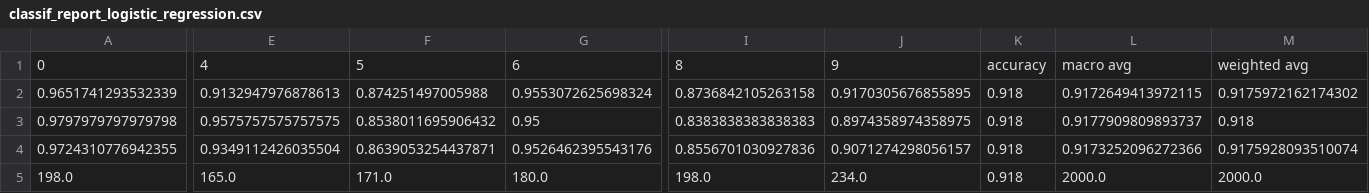
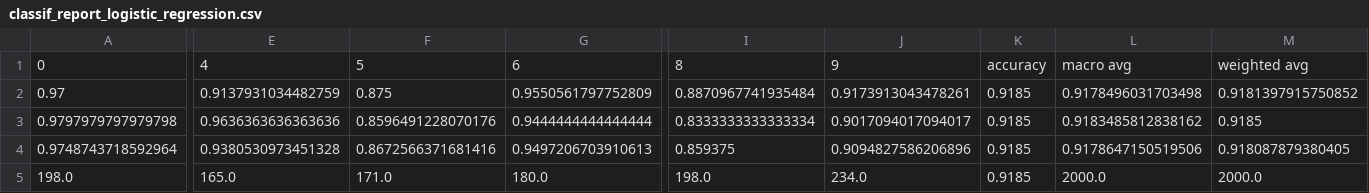
Before and after one commit to emiltj/cds-visual-exam, a CSV file: assignment_4/out/classif_report_logistic_regression.csv, drawn as a sheet; only a part is shown, gaps mark what is left out; removed rows and columns are numbered as before the commit, all else as after; rows hold the shown columns only; the diff names each change by its address in the sheet, - before the commit and + after, or states it on an @@ line.

```diff
--- a/assignment_4/out/classif_report_logistic_regression.csv
+++ b/assignment_4/out/classif_report_logistic_regression.csv
-row 2: 0.9651741293532339 | 0.9132947976878613 | 0.874251497005988 | 0.9553072625698324 | 0.8736842105263158 | 0.9170305676855895 | 0.918 | 0.9172649413972115 | 0.9175972162174302
+row 2: 0.97 | 0.9137931034482759 | 0.875 | 0.9550561797752809 | 0.8870967741935484 | 0.9173913043478261 | 0.9185 | 0.9178496031703498 | 0.9181397915750852
-E3: 0.9575757575757575
+E3: 0.9636363636363636
-F3: 0.8538011695906432
+F3: 0.8596491228070176
-G3: 0.95
+G3: 0.9444444444444444
-I3: 0.8383838383838383
+I3: 0.8333333333333334
-J3: 0.8974358974358975
+J3: 0.9017094017094017
-K3: 0.918
+K3: 0.9185
-L3: 0.9177909809893737
+L3: 0.9183485812838162
-M3: 0.918
+M3: 0.9185
-row 4: 0.9724310776942355 | 0.9349112426035504 | 0.8639053254437871 | 0.9526462395543176 | 0.8556701030927836 | 0.9071274298056157 | 0.918 | 0.9173252096272366 | 0.9175928093510074
+row 4: 0.9748743718592964 | 0.9380530973451328 | 0.8672566371681416 | 0.9497206703910613 | 0.859375 | 0.9094827586206896 | 0.9185 | 0.9178647150519506 | 0.918087879380405
-K5: 0.918
+K5: 0.9185
```
Also changed, not shown: assignment_4/out/classif_report_neural_networks.csv, 16 other files.
